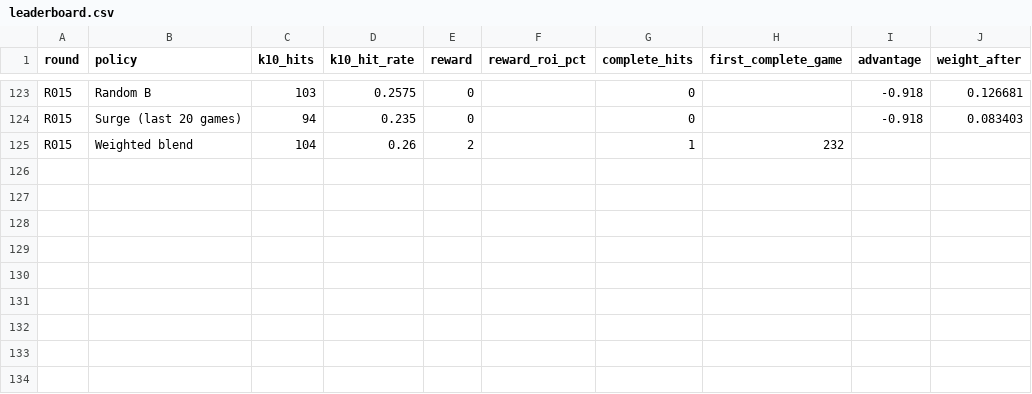
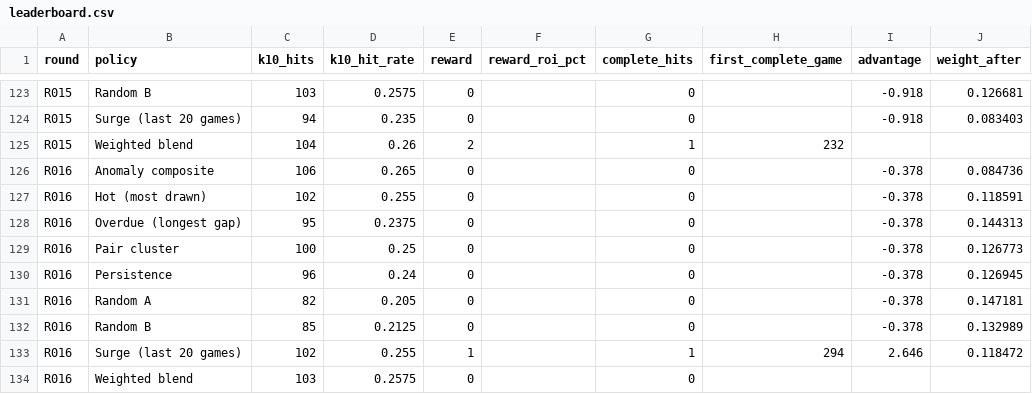
Before and after one commit to daryl01777-stack/keno-data, a CSV file: ledger/leaderboard.csv, drawn as a sheet; only a part is shown, gaps mark what is left out; the diff names each change by its address in the sheet, - before the commit and + after, or states it on an @@ line.

```diff
--- a/ledger/leaderboard.csv
+++ b/ledger/leaderboard.csv
+row 126: R016 | Anomaly composite | 106 | 0.265 | 0 |  | 0 |  | -0.378 | 0.084736
+row 127: R016 | Hot (most drawn) | 102 | 0.255 | 0 |  | 0 |  | -0.378 | 0.118591
+row 128: R016 | Overdue (longest gap) | 95 | 0.2375 | 0 |  | 0 |  | -0.378 | 0.144313
+row 129: R016 | Pair cluster | 100 | 0.25 | 0 |  | 0 |  | -0.378 | 0.126773
+row 130: R016 | Persistence | 96 | 0.24 | 0 |  | 0 |  | -0.378 | 0.126945
+row 131: R016 | Random A | 82 | 0.205 | 0 |  | 0 |  | -0.378 | 0.147181
+row 132: R016 | Random B | 85 | 0.2125 | 0 |  | 0 |  | -0.378 | 0.132989
+row 133: R016 | Surge (last 20 games) | 102 | 0.255 | 1 |  | 1 | 294 | 2.646 | 0.118472
+row 134: R016 | Weighted blend | 103 | 0.2575 | 0 |  | 0
```
Also changed, not shown: ledger/shadow.csv, 4 other files.
